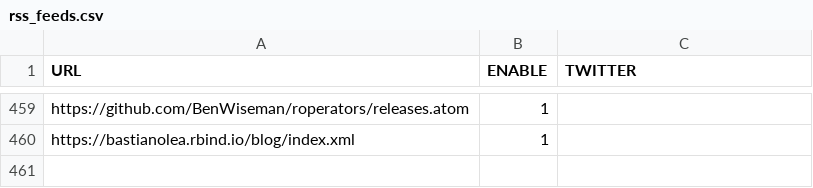
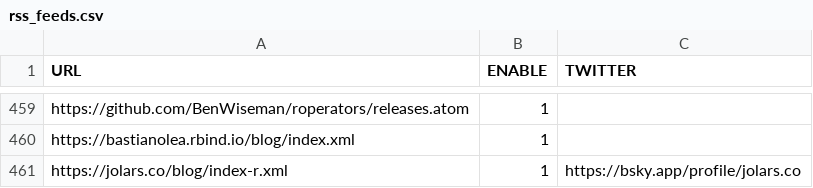
Before and after one commit to tenmeh/rweekly.org, a CSV file: rss_feeds.csv, drawn as a sheet; only a part is shown, gaps mark what is left out.

Commit message:
Add jolars.co to `rss_feeds.csv` (#2063)

```diff
--- a/rss_feeds.csv
+++ b/rss_feeds.csv
@@ -460 +460,2 @@
 "https://bastianolea.rbind.io/blog/index.xml",1,""
+"https://jolars.co/blog/index-r.xml",1,"https://bsky.app/profile/jolars.co"
```
